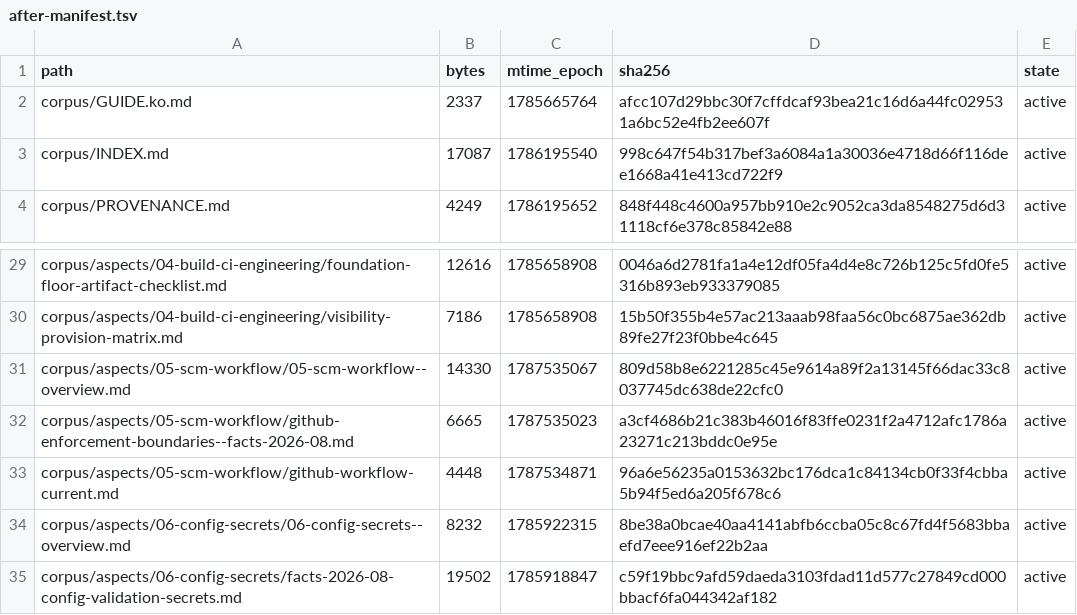
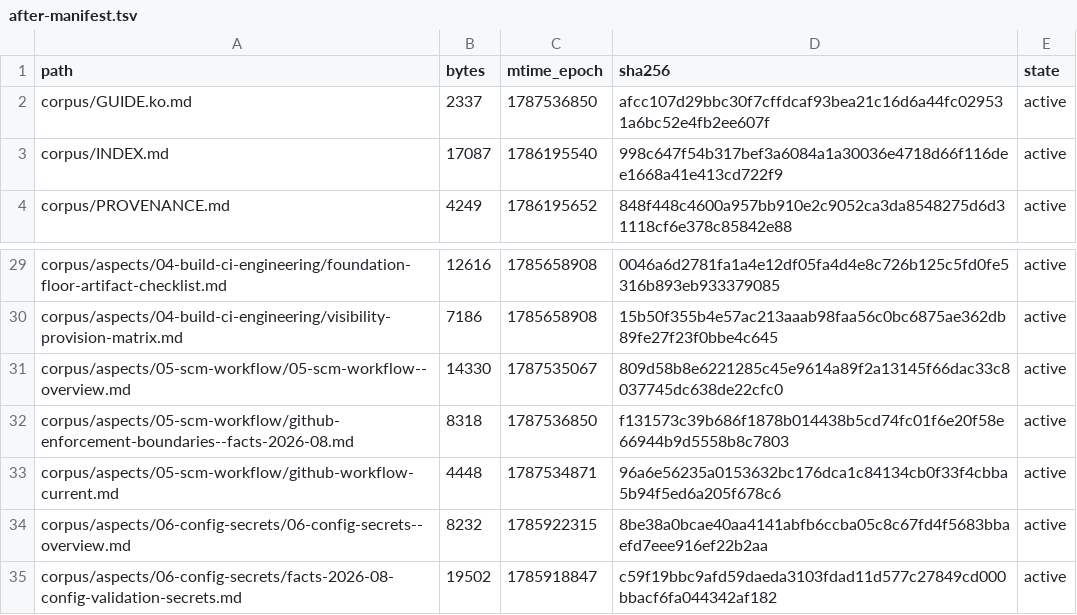
Before and after one commit to coolbress/standards, a TSV file: audit/after-manifest.tsv, drawn as a sheet; only a part is shown, gaps mark what is left out.

```diff
--- a/audit/after-manifest.tsv
+++ b/audit/after-manifest.tsv
@@ -1,3 +1,3 @@
 path	bytes	mtime_epoch	sha256	state
-corpus/GUIDE.ko.md	2337	1785665764	afcc107d29bbc30f7cffdcaf93bea21c16d6a44fc029531a6bc52e4fb2ee607f	active
+corpus/GUIDE.ko.md	2337	1787536850	afcc107d29bbc30f7cffdcaf93bea21c16d6a44fc029531a6bc52e4fb2ee607f	active
 corpus/INDEX.md	17087	1786195540	998c647f54b317bef3a6084a1a30036e4718d66f116dee1668a41e413cd722f9	active
@@ -31,3 +31,3 @@ corpus/aspects/04-build-ci-engineering/visibility-provision-matrix.md	7186	17856
 corpus/aspects/05-scm-workflow/05-scm-workflow--overview.md	14330	1787535067	809d58b8e6221285c45e9614a89f2a13145f66dac33c8037745dc638de22cfc0	active
-corpus/aspects/05-scm-workflow/github-enforcement-boundaries--facts-2026-08.md	6665	1787535023	a3cf4686b21c383b46016f83ffe0231f2a4712afc1786a23271c213bddc0e95e	active
+corpus/aspects/05-scm-workflow/github-enforcement-boundaries--facts-2026-08.md	8318	1787536850	f131573c39b686f1878b014438b5cd74fc01f6e20f58e66944b9d5558b8c7803	active
 corpus/aspects/05-scm-workflow/github-workflow-current.md	4448	1787534871	96a6e56235a0153632bc176dca1c84134cb0f33f4cbba5b94f5ed6a205f678c6	active
```
Also changed, not shown: 3 other files.
